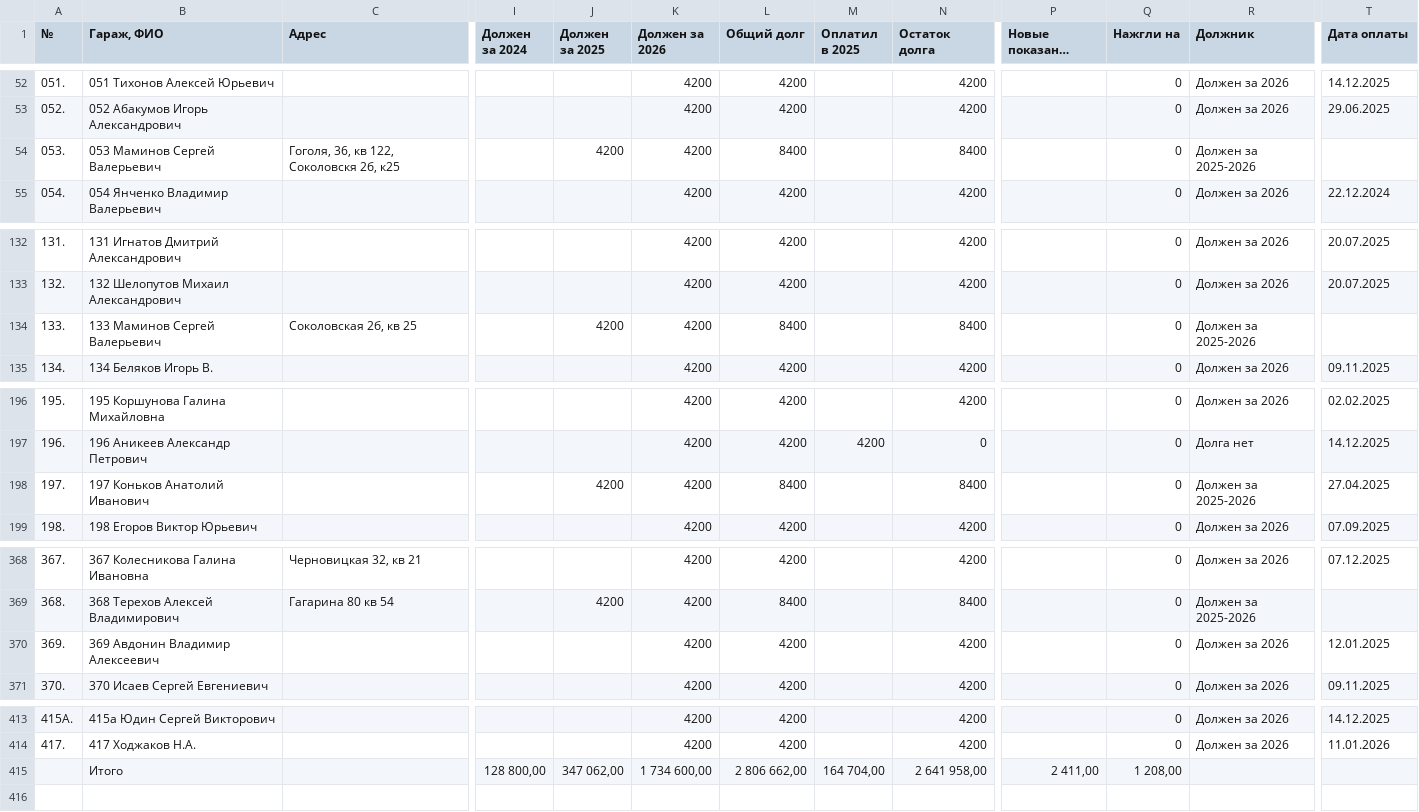
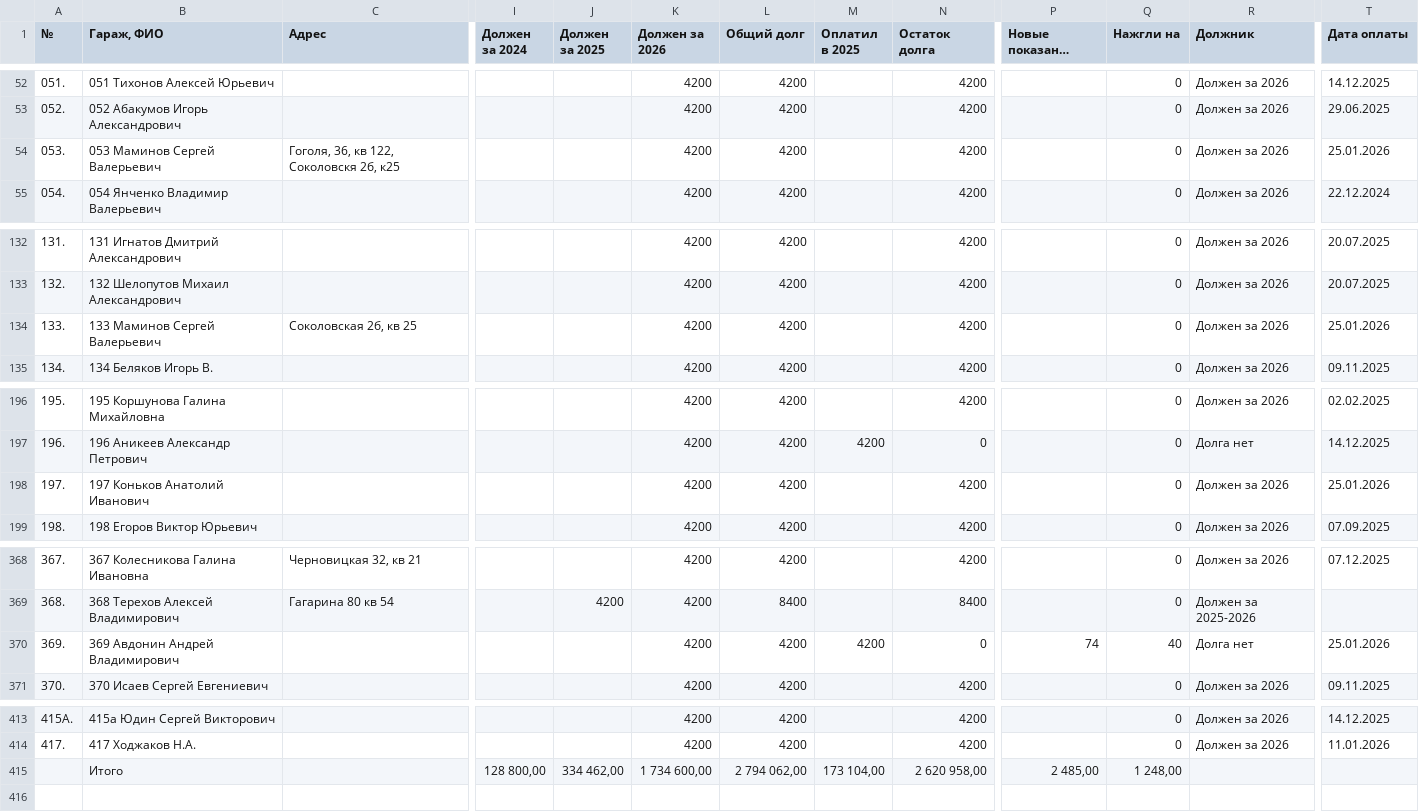
Before and after one commit to slaav1k/fakel, a CSV file: example.csv, drawn as a sheet; only a part is shown, gaps mark what is left out; long unchanged cells end in …; the diff covers the shown part only; the diff names each change by its address in the sheet, - before the commit and + after, or states it on an @@ line.

```diff
--- a/example.csv
+++ b/example.csv
-J54 (Должен за 2025): 4200
+J54 (Должен за 2025): (empty)
-L54 (Общий долг): 8400
+L54 (Общий долг): 4200
-N54 (Остаток долга): 8400
+N54 (Остаток долга): 4200
-R54 (Должник): Должен за 2025-2026
+R54 (Должник): Должен за 2026
-T54 (Дата оплаты): (empty)
+T54 (Дата оплаты): 25.01.2026
-J134 (Должен за 2025): 4200
+J134 (Должен за 2025): (empty)
-L134 (Общий долг): 8400
+L134 (Общий долг): 4200
-N134 (Остаток долга): 8400
+N134 (Остаток долга): 4200
-R134 (Должник): Должен за 2025-2026
+R134 (Должник): Должен за 2026
-T134 (Дата оплаты): (empty)
+T134 (Дата оплаты): 25.01.2026
-J198 (Должен за 2025): 4200
+J198 (Должен за 2025): (empty)
-L198 (Общий долг): 8400
+L198 (Общий долг): 4200
-N198 (Остаток долга): 8400
+N198 (Остаток долга): 4200
-R198 (Должник): Должен за 2025-2026
+R198 (Должник): Должен за 2026
-T198 (Дата оплаты): 27.04.2025
+T198 (Дата оплаты): 25.01.2026
-B370 (Гараж, ФИО): 369 Авдонин Владимир Алексеевич
+B370 (Гараж, ФИО): 369 Авдонин Андрей Владимирович
-M370 (Оплатил в 2025): (empty)
+M370 (Оплатил в 2025): 4200
-N370 (Остаток долга): 4200
+N370 (Остаток долга): 0
-P370 (Новые показания счетчиков): (empty)
+P370 (Новые показания счетчиков): 74
-Q370 (Нажгли на): 0
+Q370 (Нажгли на): 40
-R370 (Должник): Должен за 2026
+R370 (Должник): Долга нет
-T370 (Дата оплаты): 12.01.2025
+T370 (Дата оплаты): 25.01.2026
-J415 (Должен за 2025): 347 062,00
+J415 (Должен за 2025): 334 462,00
-L415 (Общий долг): 2 806 662,00
+L415 (Общий долг): 2 794 062,00
-M415 (Оплатил в 2025): 164 704,00
+M415 (Оплатил в 2025): 173 104,00
-N415 (Остаток долга): 2 641 958,00
+N415 (Остаток долга): 2 620 958,00
-P415 (Новые показания счетчиков): 2 411,00
+P415 (Новые показания счетчиков): 2 485,00
-Q415 (Нажгли на): 1 208,00
+Q415 (Нажгли на): 1 248,00
```
Also changed, not shown: 4 edited cells elsewhere in this file, numbers.csv, 1 other file.
